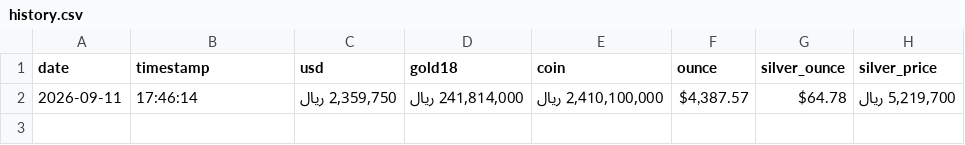
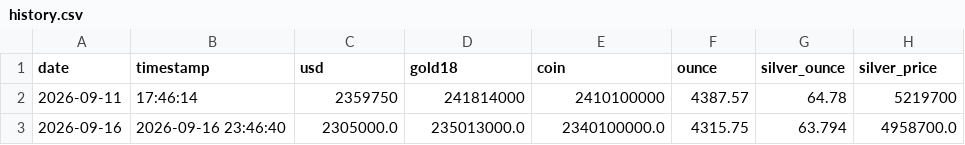
Before and after one commit to Masoud-TR/gold-silver-usd-tracker, a CSV file: data/history.csv, drawn as a sheet.

```diff
--- a/data/history.csv
+++ b/data/history.csv
@@ -1,2 +1,3 @@
 date,timestamp,usd,gold18,coin,ounce,silver_ounce,silver_price
-2026-09-11,17:46:14," 2,359,750 ريال "," 241,814,000 ريال "," 2,410,100,000 ريال "," $4,387.57 ", $64.78 ," 5,219,700 ريال "
+2026-09-11,17:46:14,2359750,241814000,2410100000,4387.57,64.78,5219700
+2026-09-16,2026-09-16 23:46:40,2305000.0,235013000.0,2340100000.0,4315.75,63.794,4958700.0
```
